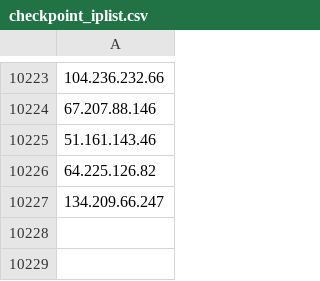
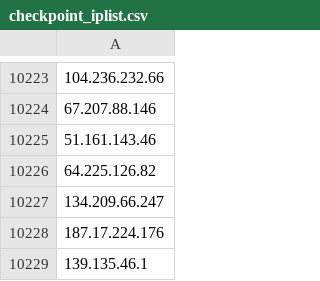
Before and after one commit to UTKAzureSentinelGithub/CheckPoint_IOCS_URL_FeedList, a CSV file: checkpoint_iplist.csv, drawn as a sheet; only a part is shown, gaps mark what is left out; the diff names each change by its address in the sheet, - before the commit and + after, or states it on an @@ line.

Commit message:
Checkpoint Indicator List update

```diff
--- a/checkpoint_iplist.csv
+++ b/checkpoint_iplist.csv
+row 10228: 187.17.224.176
+row 10229: 139.135.46.1
```
